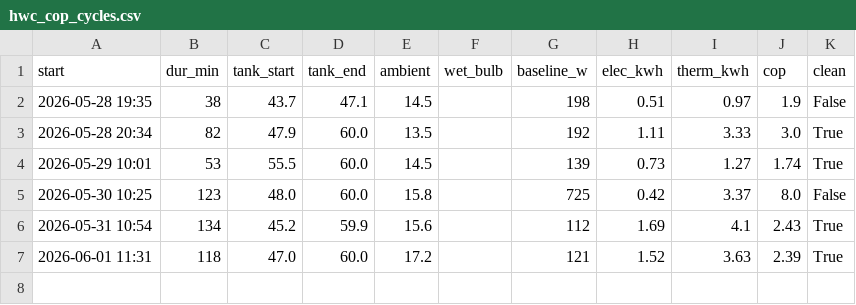
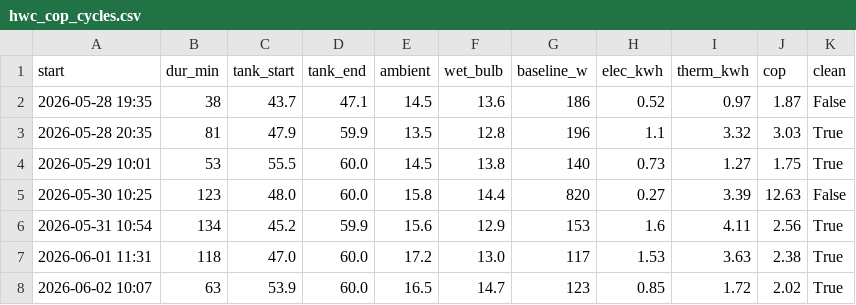
Before and after one commit to rmounce/ai-energy-forecast-slop, a CSV file: data/hwc_cop_cycles.csv, drawn as a sheet.

Commit message:
Record HWC calibration cycle snapshot

```diff
--- a/data/hwc_cop_cycles.csv
+++ b/data/hwc_cop_cycles.csv
@@ -1,7 +1,8 @@
 start,dur_min,tank_start,tank_end,ambient,wet_bulb,baseline_w,elec_kwh,therm_kwh,cop,clean
-2026-05-28 19:35,38,43.7,47.1,14.5,,198,0.51,0.97,1.9,False
-2026-05-28 20:34,82,47.9,60.0,13.5,,192,1.11,3.33,3.0,True
-2026-05-29 10:01,53,55.5,60.0,14.5,,139,0.73,1.27,1.74,True
-2026-05-30 10:25,123,48.0,60.0,15.8,,725,0.42,3.37,8.0,False
-2026-05-31 10:54,134,45.2,59.9,15.6,,112,1.69,4.1,2.43,True
-2026-06-01 11:31,118,47.0,60.0,17.2,,121,1.52,3.63,2.39,True
+2026-05-28 19:35,38,43.7,47.1,14.5,13.6,186,0.52,0.97,1.87,False
+2026-05-28 20:35,81,47.9,59.9,13.5,12.8,196,1.1,3.32,3.03,True
+2026-05-29 10:01,53,55.5,60.0,14.5,13.8,140,0.73,1.27,1.75,True
+2026-05-30 10:25,123,48.0,60.0,15.8,14.4,820,0.27,3.39,12.63,False
+2026-05-31 10:54,134,45.2,59.9,15.6,12.9,153,1.6,4.11,2.56,True
+2026-06-01 11:31,118,47.0,60.0,17.2,13.0,117,1.53,3.63,2.38,True
+2026-06-02 10:07,63,53.9,60.0,16.5,14.7,123,0.85,1.72,2.02,True
```
Also changed, not shown: 2 other files.
